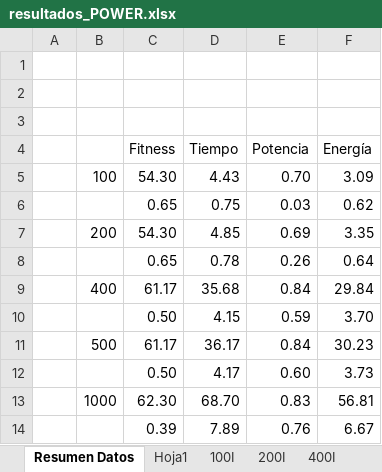
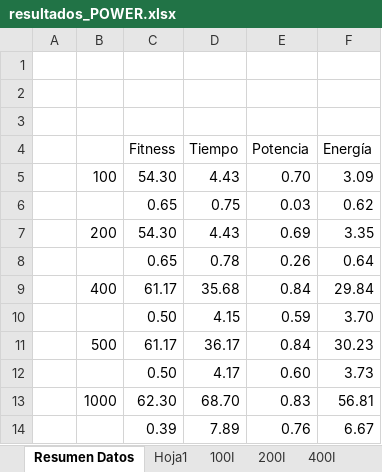
Before and after one commit to frchavez/PPSN_Consumo_2016, an Excel workbook: results_data/tablet/resultados_POWER.xlsx, sheet Resumen Datos, drawn as a sheet; values as stored, in another font and other column widths than the file's, no borders; the diff names each change by its address in the sheet, - before the commit and + after, or states it on an @@ line.

```diff
--- a/results_data/tablet/resultados_POWER.xlsx (sheet Resumen Datos)
+++ b/results_data/tablet/resultados_POWER.xlsx (sheet Resumen Datos)
-D7 (Tiempo): 4.85
+D7 (Tiempo): 4.43
```
Also changed, not shown: formulas that keep their value, charts or pictures, results_data/consumo_laptop/Datos videos_consumo_laptop.xlsx, 4 other files.
